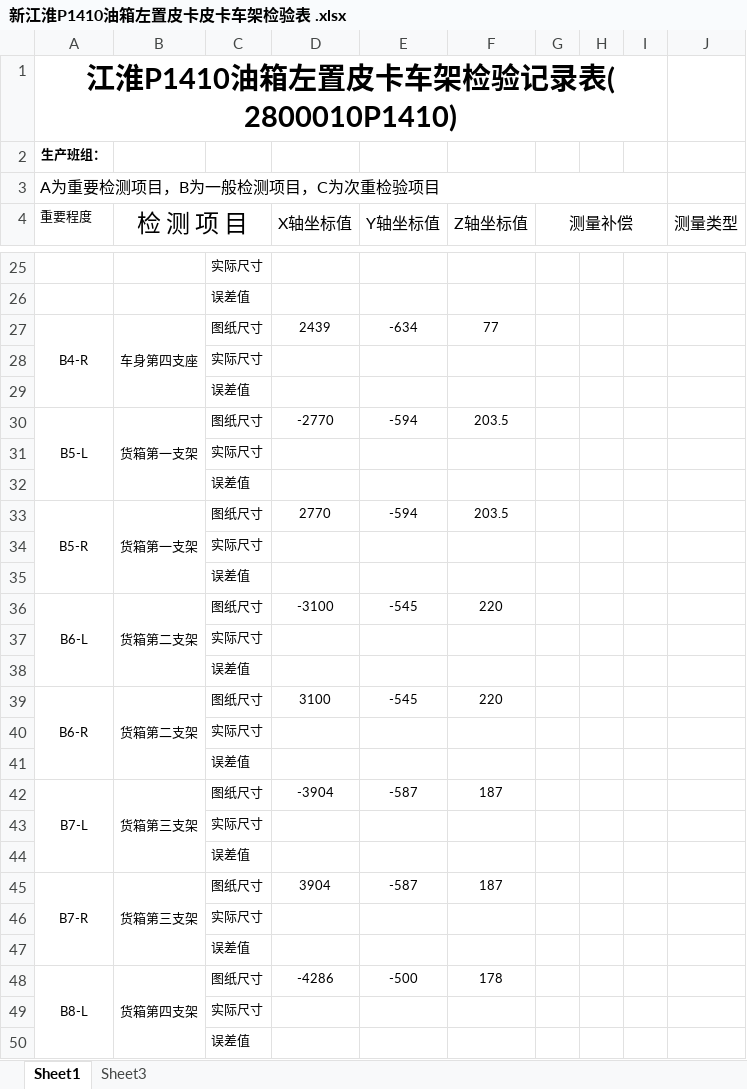
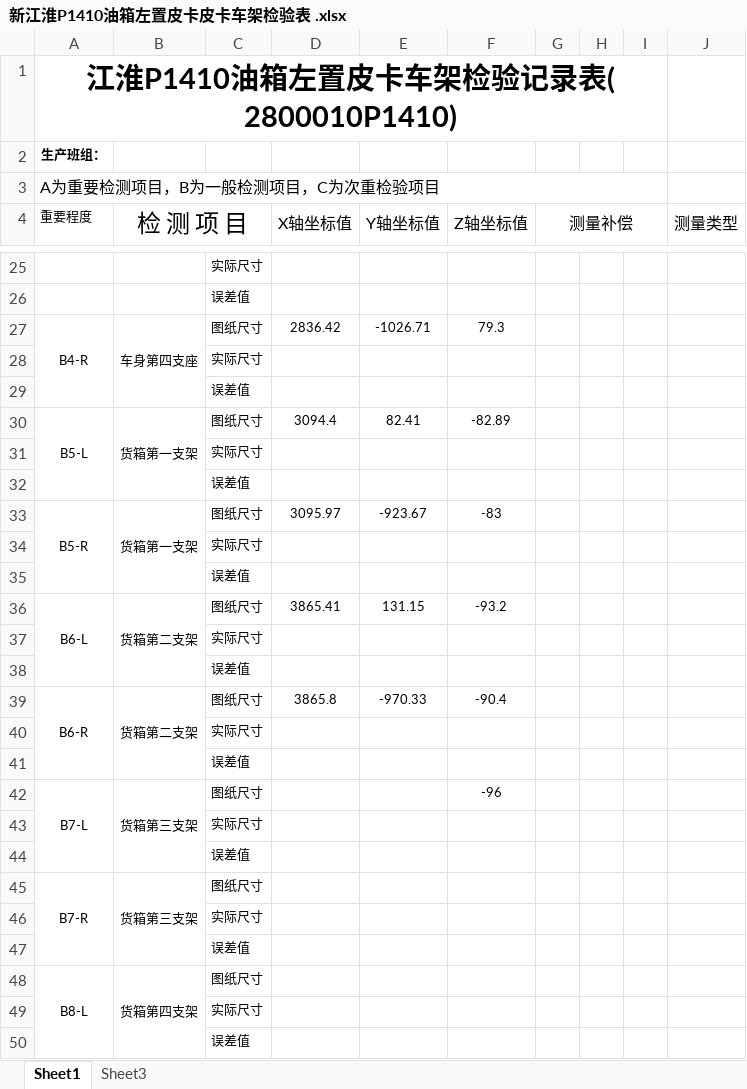
Before and after one commit to iluzhiyong/ControlSystem, an Excel workbook: 新江淮P1410油箱左置皮卡皮卡车架检验表 .xlsx, sheet Sheet1, drawn as a sheet; only a part is shown, gaps mark what is left out; values as stored, in another font and other column widths than the file's, no borders; the diff covers the shown part only; the diff names each change by its address in the sheet, - before the commit and + after, or states it on an @@ line.

```diff
--- a/新江淮P1410油箱左置皮卡皮卡车架检验表 .xlsx (sheet Sheet1)
+++ b/新江淮P1410油箱左置皮卡皮卡车架检验表 .xlsx (sheet Sheet1)
-D27 (X轴坐标值): 2439
+D27 (X轴坐标值): 2836.42
-E27 (Y轴坐标值): -634
+E27 (Y轴坐标值): -1026.71
-F27 (Z轴坐标值): 77
+F27 (Z轴坐标值): 79.3
-D30 (X轴坐标值): -2770
+D30 (X轴坐标值): 3094.4
-E30 (Y轴坐标值): -594
+E30 (Y轴坐标值): 82.41
-F30 (Z轴坐标值): 203.5
+F30 (Z轴坐标值): -82.89
-D33 (X轴坐标值): 2770
+D33 (X轴坐标值): 3095.97
-E33 (Y轴坐标值): -594
+E33 (Y轴坐标值): -923.67
-F33 (Z轴坐标值): 203.5
+F33 (Z轴坐标值): -83
-D36 (X轴坐标值): -3100
+D36 (X轴坐标值): 3865.41
-E36 (Y轴坐标值): -545
+E36 (Y轴坐标值): 131.15
-F36 (Z轴坐标值): 220
+F36 (Z轴坐标值): -93.2
-D39 (X轴坐标值): 3100
+D39 (X轴坐标值): 3865.8
-E39 (Y轴坐标值): -545
+E39 (Y轴坐标值): -970.33
-F39 (Z轴坐标值): 220
+F39 (Z轴坐标值): -90.4
-D42 (X轴坐标值): -3904
+D42 (X轴坐标值): (empty)
-E42 (Y轴坐标值): -587
+E42 (Y轴坐标值): (empty)
-F42 (Z轴坐标值): 187
+F42 (Z轴坐标值): -96
-D45 (X轴坐标值): 3904
+D45 (X轴坐标值): (empty)
-E45 (Y轴坐标值): -587
+E45 (Y轴坐标值): (empty)
-F45 (Z轴坐标值): 187
+F45 (Z轴坐标值): (empty)
-D48 (X轴坐标值): -4286
+D48 (X轴坐标值): (empty)
-E48 (Y轴坐标值): -500
+E48 (Y轴坐标值): (empty)
-F48 (Z轴坐标值): 178
+F48 (Z轴坐标值): (empty)
```
Also changed, not shown: 81 edited cells elsewhere in this sheet, 问题管理表.xlsx, 2 other files.
